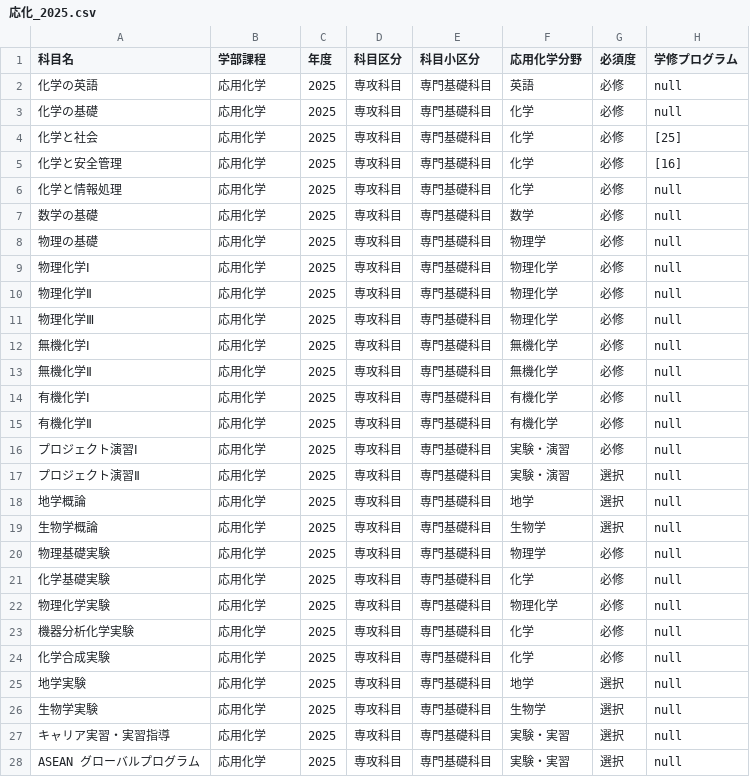
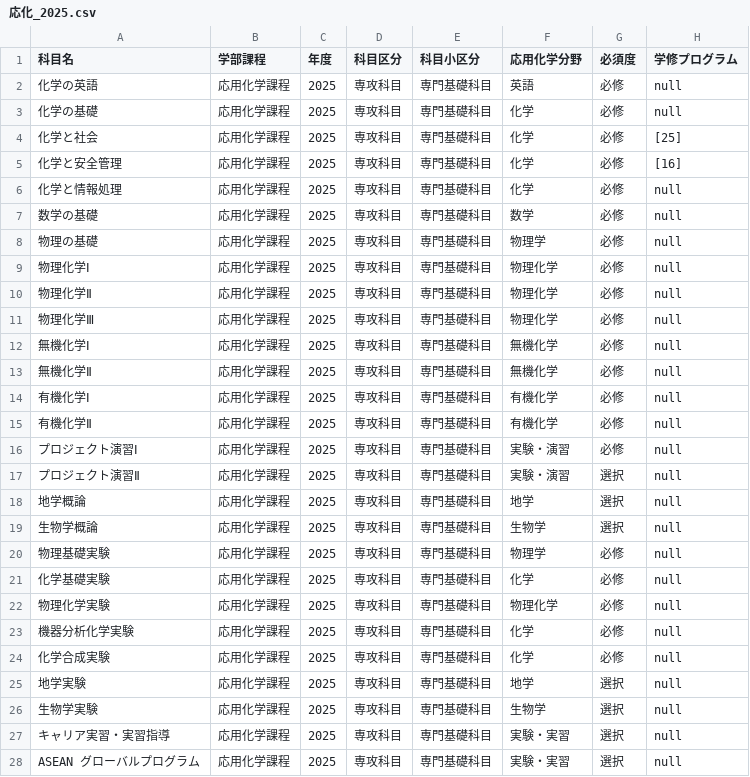
Before and after one commit to RyukokuDX/syllabus_backend, a CSV file: src/course_guide/2025/csv/応化_2025.csv, drawn as a sheet; only a part is shown; the diff covers the shown part only.

```diff
--- a/src/course_guide/2025/csv/応化_2025.csv
+++ b/src/course_guide/2025/csv/応化_2025.csv
@@ -1,28 +1,28 @@
 科目名	学部課程	年度	科目区分	科目小区分	応用化学分野	必須度	学修プログラム
-化学の英語	応用化学	2025	専攻科目	専門基礎科目	英語	必修	null
-化学の基礎	応用化学	2025	専攻科目	専門基礎科目	化学	必修	null
-化学と社会	応用化学	2025	専攻科目	専門基礎科目	化学	必修	[25]
-化学と安全管理	応用化学	2025	専攻科目	専門基礎科目	化学	必修	[16]
-化学と情報処理	応用化学	2025	専攻科目	専門基礎科目	化学	必修	null
-数学の基礎	応用化学	2025	専攻科目	専門基礎科目	数学	必修	null
-物理の基礎	応用化学	2025	専攻科目	専門基礎科目	物理学	必修	null
-物理化学Ⅰ	応用化学	2025	専攻科目	専門基礎科目	物理化学	必修	null
-物理化学Ⅱ	応用化学	2025	専攻科目	専門基礎科目	物理化学	必修	null
-物理化学Ⅲ	応用化学	2025	専攻科目	専門基礎科目	物理化学	必修	null
-無機化学Ⅰ	応用化学	2025	専攻科目	専門基礎科目	無機化学	必修	null
-無機化学Ⅱ	応用化学	2025	専攻科目	専門基礎科目	無機化学	必修	null
-有機化学Ⅰ	応用化学	2025	専攻科目	専門基礎科目	有機化学	必修	null
-有機化学Ⅱ	応用化学	2025	専攻科目	専門基礎科目	有機化学	必修	null
-プロジェクト演習Ⅰ	応用化学	2025	専攻科目	専門基礎科目	実験・演習	必修	null
-プロジェクト演習Ⅱ	応用化学	2025	専攻科目	専門基礎科目	実験・演習	選択	null
-地学概論	応用化学	2025	専攻科目	専門基礎科目	地学	選択	null
-生物学概論	応用化学	2025	専攻科目	専門基礎科目	生物学	選択	null
-物理基礎実験	応用化学	2025	専攻科目	専門基礎科目	物理学	必修	null
-化学基礎実験	応用化学	2025	専攻科目	専門基礎科目	化学	必修	null
-物理化学実験	応用化学	2025	専攻科目	専門基礎科目	物理化学	必修	null
-機器分析化学実験	応用化学	2025	専攻科目	専門基礎科目	化学	必修	null
-化学合成実験	応用化学	2025	専攻科目	専門基礎科目	化学	必修	null
-地学実験	応用化学	2025	専攻科目	専門基礎科目	地学	選択	null
-生物学実験	応用化学	2025	専攻科目	専門基礎科目	生物学	選択	null
-キャリア実習・実習指導	応用化学	2025	専攻科目	専門基礎科目	実験・実習	選択	null
-ASEAN グローバルプログラム	応用化学	2025	専攻科目	専門基礎科目	実験・実習	選択	null
+化学の英語	応用化学課程	2025	専攻科目	専門基礎科目	英語	必修	null
+化学の基礎	応用化学課程	2025	専攻科目	専門基礎科目	化学	必修	null
+化学と社会	応用化学課程	2025	専攻科目	専門基礎科目	化学	必修	[25]
+化学と安全管理	応用化学課程	2025	専攻科目	専門基礎科目	化学	必修	[16]
+化学と情報処理	応用化学課程	2025	専攻科目	専門基礎科目	化学	必修	null
+数学の基礎	応用化学課程	2025	専攻科目	専門基礎科目	数学	必修	null
+物理の基礎	応用化学課程	2025	専攻科目	専門基礎科目	物理学	必修	null
+物理化学Ⅰ	応用化学課程	2025	専攻科目	専門基礎科目	物理化学	必修	null
+物理化学Ⅱ	応用化学課程	2025	専攻科目	専門基礎科目	物理化学	必修	null
+物理化学Ⅲ	応用化学課程	2025	専攻科目	専門基礎科目	物理化学	必修	null
+無機化学Ⅰ	応用化学課程	2025	専攻科目	専門基礎科目	無機化学	必修	null
+無機化学Ⅱ	応用化学課程	2025	専攻科目	専門基礎科目	無機化学	必修	null
+有機化学Ⅰ	応用化学課程	2025	専攻科目	専門基礎科目	有機化学	必修	null
+有機化学Ⅱ	応用化学課程	2025	専攻科目	専門基礎科目	有機化学	必修	null
+プロジェクト演習Ⅰ	応用化学課程	2025	専攻科目	専門基礎科目	実験・演習	必修	null
+プロジェクト演習Ⅱ	応用化学課程	2025	専攻科目	専門基礎科目	実験・演習	選択	null
+地学概論	応用化学課程	2025	専攻科目	専門基礎科目	地学	選択	null
+生物学概論	応用化学課程	2025	専攻科目	専門基礎科目	生物学	選択	null
+物理基礎実験	応用化学課程	2025	専攻科目	専門基礎科目	物理学	必修	null
+化学基礎実験	応用化学課程	2025	専攻科目	専門基礎科目	化学	必修	null
+物理化学実験	応用化学課程	2025	専攻科目	専門基礎科目	物理化学	必修	null
+機器分析化学実験	応用化学課程	2025	専攻科目	専門基礎科目	化学	必修	null
+化学合成実験	応用化学課程	2025	専攻科目	専門基礎科目	化学	必修	null
+地学実験	応用化学課程	2025	専攻科目	専門基礎科目	地学	選択	null
+生物学実験	応用化学課程	2025	専攻科目	専門基礎科目	生物学	選択	null
+キャリア実習・実習指導	応用化学課程	2025	専攻科目	専門基礎科目	実験・実習	選択	null
+ASEAN グローバルプログラム	応用化学課程	2025	専攻科目	専門基礎科目	実験・実習	選択	null
```
Also changed, not shown: 73 edited cells elsewhere in this file, src/course_guide/2025/csv/機械_2025.csv, src/course_guide/2025/csv/環境_2025.csv, 18 other files.
